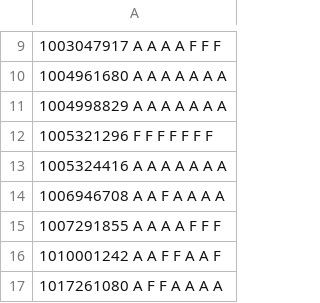
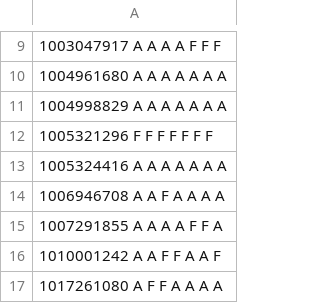
Before and after one commit to mhemmg/ComputationalNumericalMethods, a CSV file: students/submissions/all_homeworks_results.csv, drawn as a sheet; only a part is shown, gaps mark what is left out.

```diff
--- a/students/submissions/all_homeworks_results.csv
+++ b/students/submissions/all_homeworks_results.csv
@@ -14,3 +14,3 @@
 1006946708   A   A   F   A   A   A   A
-1007291855   A   A   A   A   F   F   F
+1007291855   A   A   A   A   F   F   A
 1010001242   A   A   F   F   A   A   F
```
Also changed, not shown: 10 other files.
